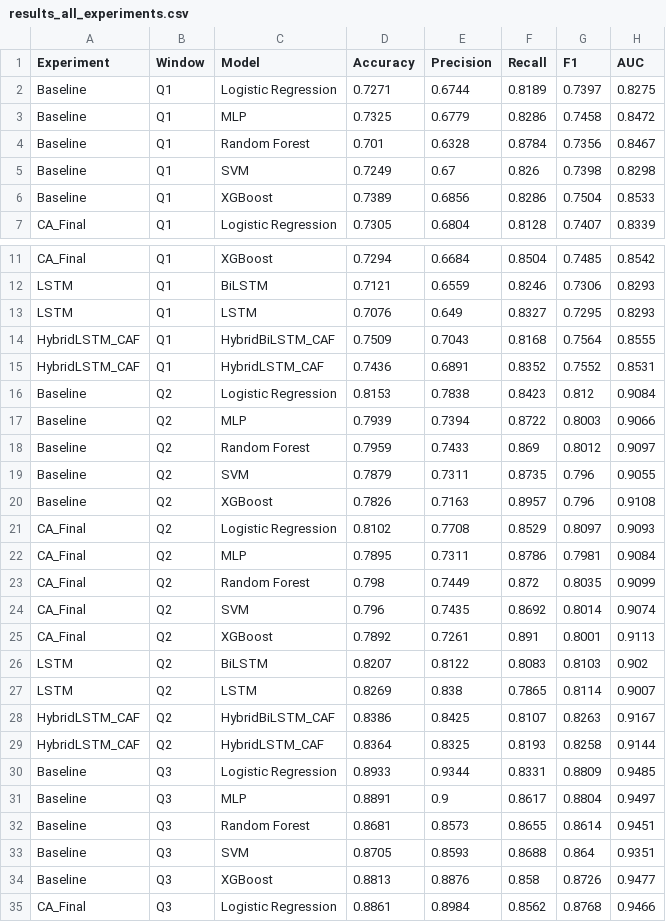
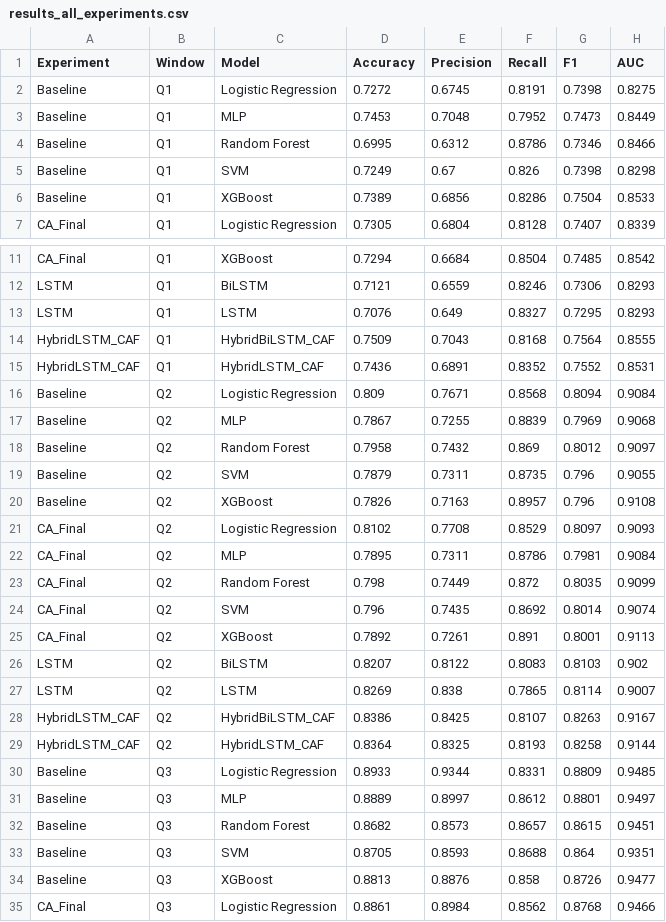
Before and after one commit to Anu-shree-S/oulad-clustered-student-engagement, a CSV file: notebooks/results_all_experiments.csv, drawn as a sheet; only a part is shown, gaps mark what is left out; the diff covers the shown part only.

```diff
--- a/notebooks/results_all_experiments.csv
+++ b/notebooks/results_all_experiments.csv
@@ -1,5 +1,5 @@
 Experiment,Window,Model,Accuracy,Precision,Recall,F1,AUC
-Baseline,Q1,Logistic Regression,0.7271,0.6744,0.8189,0.7397,0.8275
-Baseline,Q1,MLP,0.7325,0.6779,0.8286,0.7458,0.8472
-Baseline,Q1,Random Forest,0.701,0.6328,0.8784,0.7356,0.8467
+Baseline,Q1,Logistic Regression,0.7272,0.6745,0.8191,0.7398,0.8275
+Baseline,Q1,MLP,0.7453,0.7048,0.7952,0.7473,0.8449
+Baseline,Q1,Random Forest,0.6995,0.6312,0.8786,0.7346,0.8466
 Baseline,Q1,SVM,0.7249,0.67,0.826,0.7398,0.8298
@@ -15,5 +15,5 @@ HybridLSTM_CAF,Q1,HybridBiLSTM_CAF,0.7509,0.7043,0.8168,0.7564,0.8555
 HybridLSTM_CAF,Q1,HybridLSTM_CAF,0.7436,0.6891,0.8352,0.7552,0.8531
-Baseline,Q2,Logistic Regression,0.8153,0.7838,0.8423,0.812,0.9084
-Baseline,Q2,MLP,0.7939,0.7394,0.8722,0.8003,0.9066
-Baseline,Q2,Random Forest,0.7959,0.7433,0.869,0.8012,0.9097
+Baseline,Q2,Logistic Regression,0.809,0.7671,0.8568,0.8094,0.9084
+Baseline,Q2,MLP,0.7867,0.7255,0.8839,0.7969,0.9068
+Baseline,Q2,Random Forest,0.7958,0.7432,0.869,0.8012,0.9097
 Baseline,Q2,SVM,0.7879,0.7311,0.8735,0.796,0.9055
@@ -30,4 +30,4 @@ HybridLSTM_CAF,Q2,HybridLSTM_CAF,0.8364,0.8325,0.8193,0.8258,0.9144
 Baseline,Q3,Logistic Regression,0.8933,0.9344,0.8331,0.8809,0.9485
-Baseline,Q3,MLP,0.8891,0.9,0.8617,0.8804,0.9497
-Baseline,Q3,Random Forest,0.8681,0.8573,0.8655,0.8614,0.9451
+Baseline,Q3,MLP,0.8889,0.8997,0.8612,0.8801,0.9497
+Baseline,Q3,Random Forest,0.8682,0.8573,0.8657,0.8615,0.9451
 Baseline,Q3,SVM,0.8705,0.8593,0.8688,0.864,0.9351
```
Also changed, not shown: 10 edited cells elsewhere in this file, notebooks/results_cv.csv, notebooks/results_hybrid.csv, 5 other files.
